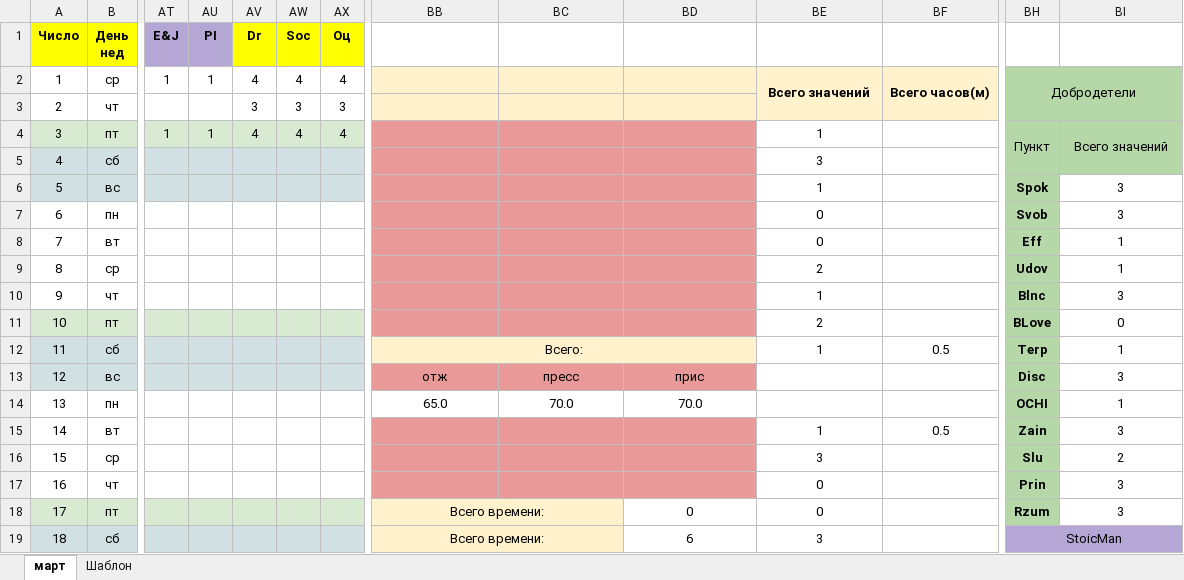
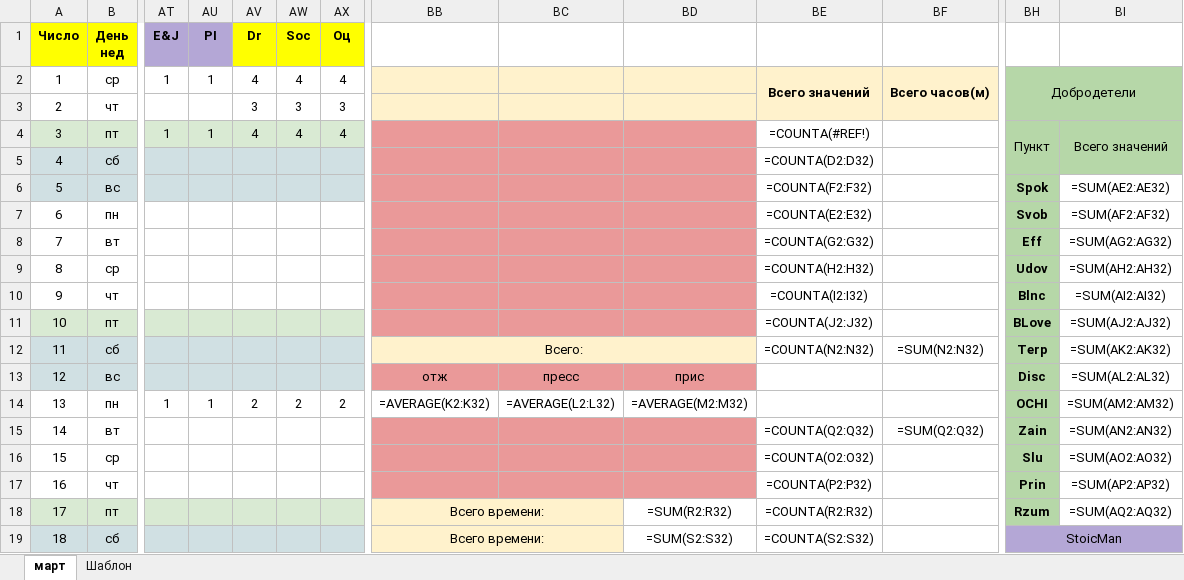
Before and after one commit to JustGitLee/tzh, an Excel workbook: tzh23.xlsx, sheet март, drawn as a sheet; only a part is shown, gaps mark what is left out; values as stored, in another font and other column widths than the file's, no borders; formulas without a stored value are shown as written; charts and pictures not drawn; removed rows and columns are numbered as before the commit, all else as after; rows hold the shown columns only; the diff covers the shown part only; the diff names each change by its address in the sheet, - before the commit and + after, or states it on an @@ line.

```diff
--- a/tzh23.xlsx (sheet март)
+++ b/tzh23.xlsx (sheet март)
-BE4: 1
+BE4: =COUNTA(#REF!)
-BE5: 3
+BE5: =COUNTA(D2:D32)
-BE6: 1
+BE6: =COUNTA(F2:F32)
-BI6: 3
+BI6: =SUM(AE2:AE32)
-BE7: 0
+BE7: =COUNTA(E2:E32)
-BI7: 3
+BI7: =SUM(AF2:AF32)
-BE8: 0
+BE8: =COUNTA(G2:G32)
-BI8: 1
+BI8: =SUM(AG2:AG32)
-BE9: 2
+BE9: =COUNTA(H2:H32)
-BI9: 1
+BI9: =SUM(AH2:AH32)
-BE10: 1
+BE10: =COUNTA(I2:I32)
-BI10: 3
+BI10: =SUM(AI2:AI32)
-BE11: 2
+BE11: =COUNTA(J2:J32)
-BI11: 0
+BI11: =SUM(AJ2:AJ32)
-BE12: 1
+BE12: =COUNTA(N2:N32)
-BF12: 0.5
+BF12: =SUM(N2:N32)
-BI12: 1
+BI12: =SUM(AK2:AK32)
-BI13: 3
+BI13: =SUM(AL2:AL32)
-row 14: 13 | пн |  |  |  |  |  | 65.0 | 70.0 | 70.0 |  |  | OCHI | 1
+row 14: 13 | пн | 1 | 1 | 2 | 2 | 2 | =AVERAGE(K2:K32) | =AVERAGE(L2:L32) | =AVERAGE(M2:M32) |  |  | OCHI | =SUM(AM2:AM32)
-BE15: 1
+BE15: =COUNTA(Q2:Q32)
-BF15: 0.5
+BF15: =SUM(Q2:Q32)
-BI15: 3
+BI15: =SUM(AN2:AN32)
-BE16: 3
+BE16: =COUNTA(O2:O32)
-BI16: 2
+BI16: =SUM(AO2:AO32)
-BE17: 0
+BE17: =COUNTA(P2:P32)
-BI17: 3
+BI17: =SUM(AP2:AP32)
-BD18: 0
+BD18: =SUM(R2:R32)
-BE18: 0
+BE18: =COUNTA(R2:R32)
-BI18: 3
+BI18: =SUM(AQ2:AQ32)
-BD19: 6
+BD19: =SUM(S2:S32)
-BE19: 3
+BE19: =COUNTA(S2:S32)
```
Also changed, not shown: 27 edited cells elsewhere in this sheet, sheet Шаблон, charts or pictures, 1 other file.
